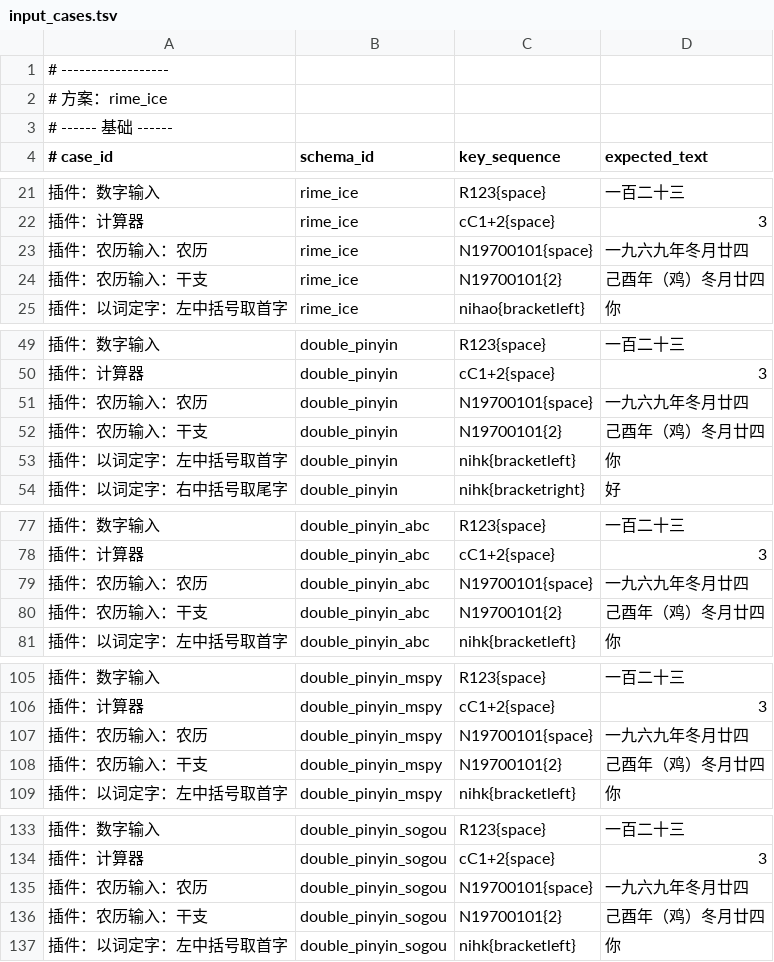
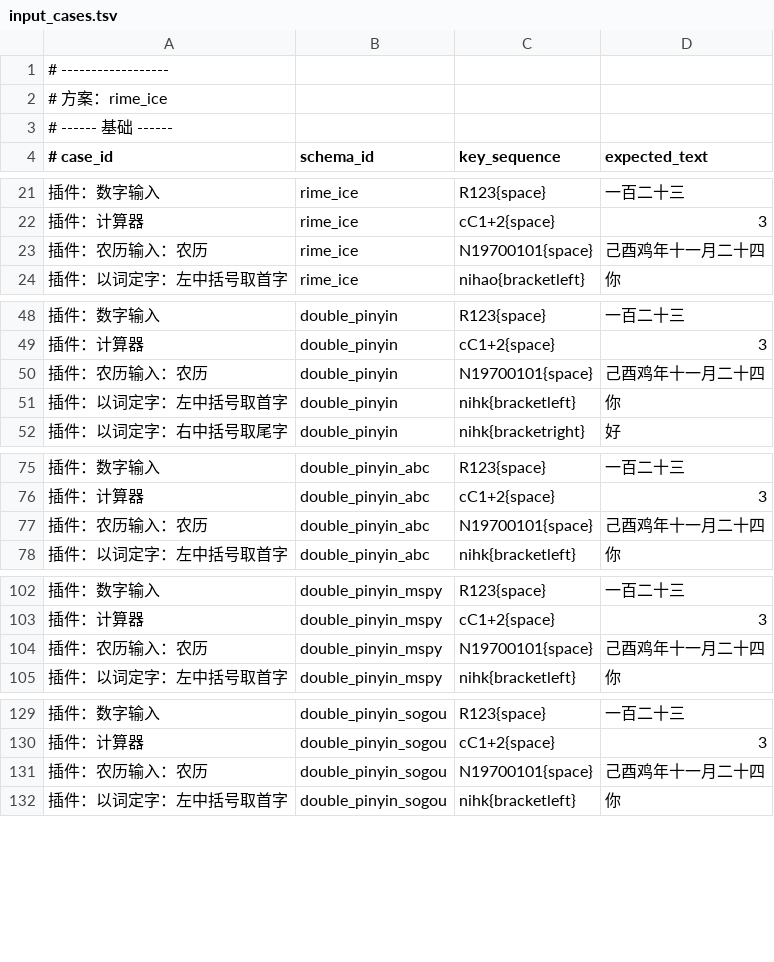
Before and after one commit to iDvel/rime-ice, a TSV file: others/script/smoke/cases/rime_ice/input_cases.tsv, drawn as a sheet; only a part is shown, gaps mark what is left out; the diff covers the shown part only.

```diff
--- a/others/script/smoke/cases/rime_ice/input_cases.tsv
+++ b/others/script/smoke/cases/rime_ice/input_cases.tsv
@@ -22,4 +22,3 @@
 插件：计算器	rime_ice	cC1+2{space}	3
-插件：农历输入：农历	rime_ice	N19700101{space}	一九六九年冬月廿四
-插件：农历输入：干支	rime_ice	N19700101{2}	己酉年（鸡）冬月廿四
+插件：农历输入：农历	rime_ice	N19700101{space}	己酉鸡年十一月二十四
 插件：以词定字：左中括号取首字	rime_ice	nihao{bracketleft}	你
@@ -50,4 +49,3 @@
 插件：计算器	double_pinyin	cC1+2{space}	3
-插件：农历输入：农历	double_pinyin	N19700101{space}	一九六九年冬月廿四
-插件：农历输入：干支	double_pinyin	N19700101{2}	己酉年（鸡）冬月廿四
+插件：农历输入：农历	double_pinyin	N19700101{space}	己酉鸡年十一月二十四
 插件：以词定字：左中括号取首字	double_pinyin	nihk{bracketleft}	你
@@ -78,4 +76,3 @@
 插件：计算器	double_pinyin_abc	cC1+2{space}	3
-插件：农历输入：农历	double_pinyin_abc	N19700101{space}	一九六九年冬月廿四
-插件：农历输入：干支	double_pinyin_abc	N19700101{2}	己酉年（鸡）冬月廿四
+插件：农历输入：农历	double_pinyin_abc	N19700101{space}	己酉鸡年十一月二十四
 插件：以词定字：左中括号取首字	double_pinyin_abc	nihk{bracketleft}	你
@@ -106,4 +103,3 @@
 插件：计算器	double_pinyin_mspy	cC1+2{space}	3
-插件：农历输入：农历	double_pinyin_mspy	N19700101{space}	一九六九年冬月廿四
-插件：农历输入：干支	double_pinyin_mspy	N19700101{2}	己酉年（鸡）冬月廿四
+插件：农历输入：农历	double_pinyin_mspy	N19700101{space}	己酉鸡年十一月二十四
 插件：以词定字：左中括号取首字	double_pinyin_mspy	nihk{bracketleft}	你
@@ -134,4 +130,3 @@
 插件：计算器	double_pinyin_sogou	cC1+2{space}	3
-插件：农历输入：农历	double_pinyin_sogou	N19700101{space}	一九六九年冬月廿四
-插件：农历输入：干支	double_pinyin_sogou	N19700101{2}	己酉年（鸡）冬月廿四
+插件：农历输入：农历	double_pinyin_sogou	N19700101{space}	己酉鸡年十一月二十四
 插件：以词定字：左中括号取首字	double_pinyin_sogou	nihk{bracketleft}	你
```
Also changed, not shown: 3 removed rows and 3 edited cells elsewhere in this file, 13 other files.
